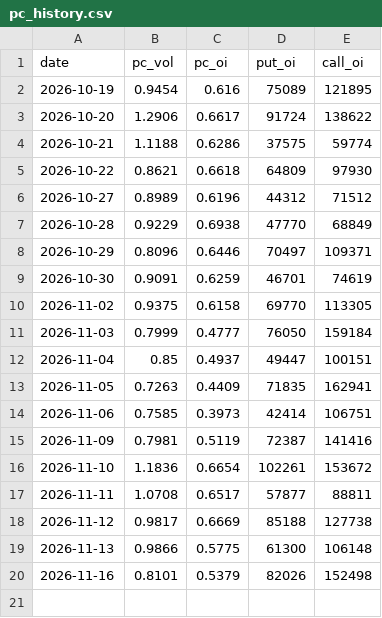
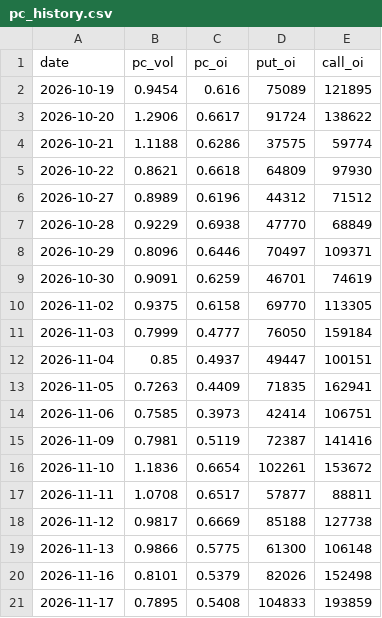
Before and after one commit to asinkk/txo-dashboard, a CSV file: docs/pc_history.csv, drawn as a sheet.

```diff
--- a/docs/pc_history.csv
+++ b/docs/pc_history.csv
@@ -20 +20,2 @@ date,pc_vol,pc_oi,put_oi,call_oi
 2026-11-16,0.8101,0.5379,82026,152498
+2026-11-17,0.7895,0.5408,104833,193859
```
Also changed, not shown: docs/pain.csv, docs/strikes.csv, 2 other files.
